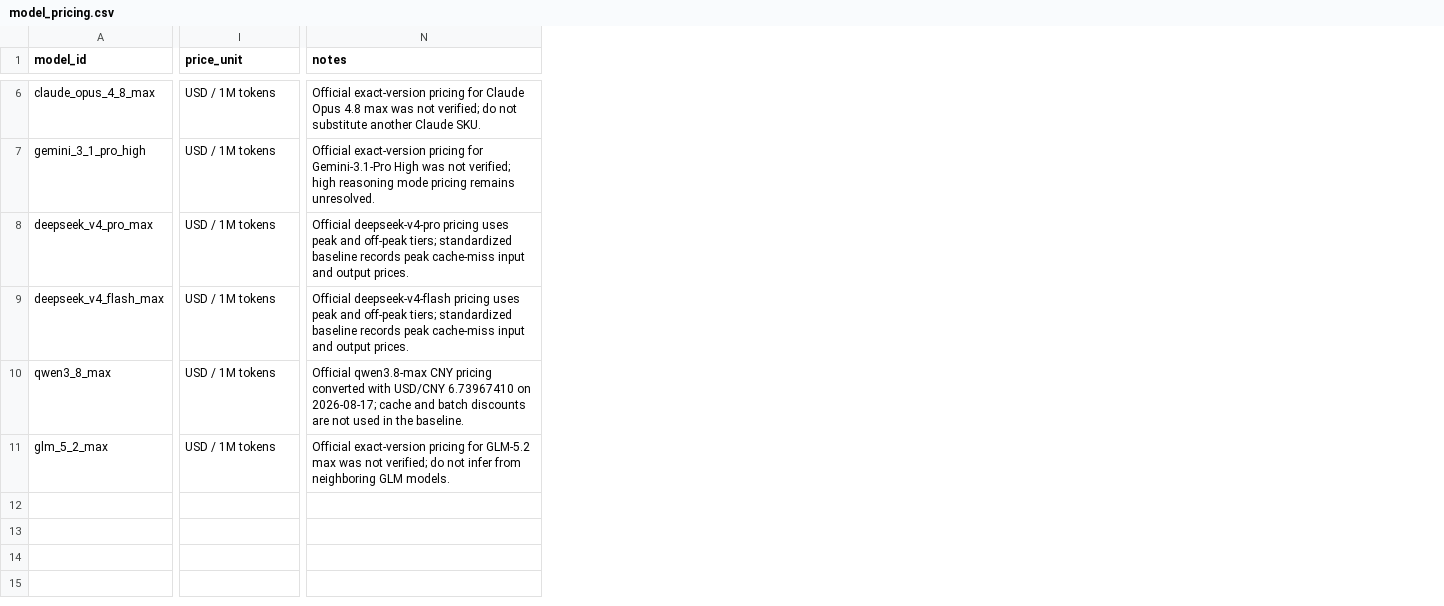
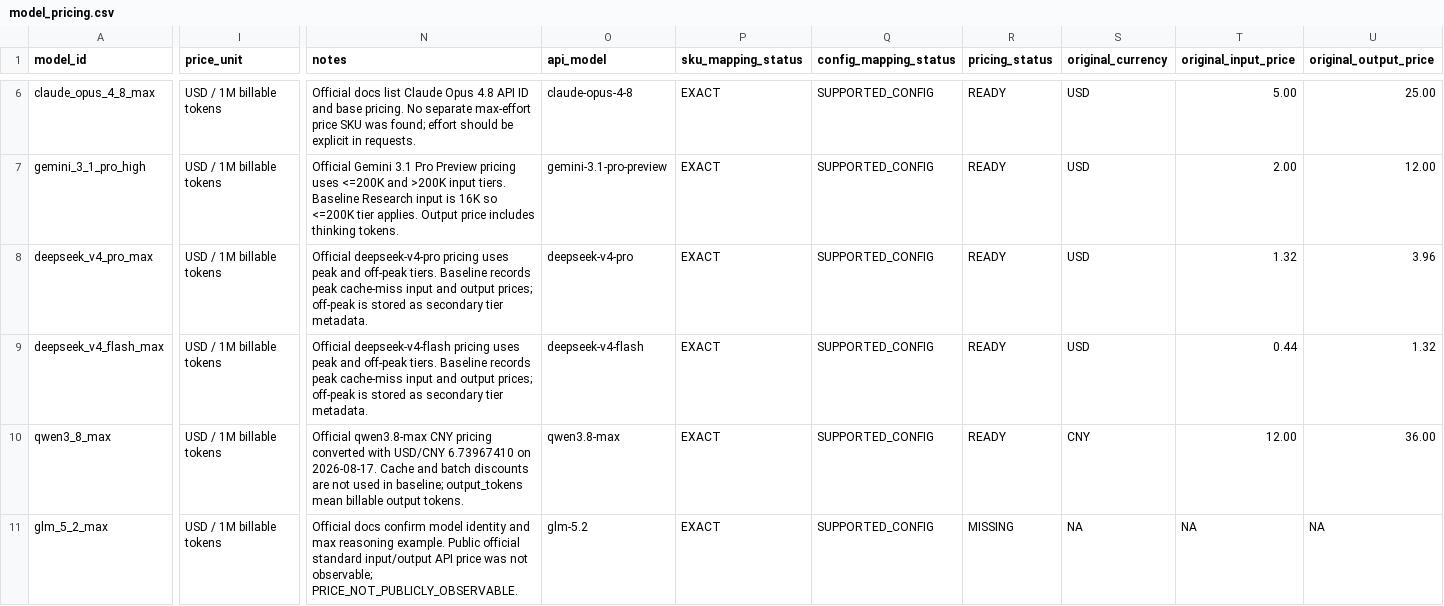
Before and after one commit to Ysongz0765/TJMML_B, a CSV file: q3/data/model_pricing.csv, drawn as a sheet; only a part is shown, gaps mark what is left out; the diff covers the shown part only; the diff names each change by its address in the sheet, - before the commit and + after, or states it on an @@ line.

```diff
--- a/q3/data/model_pricing.csv
+++ b/q3/data/model_pricing.csv
+column O (api_model), rows 6-11: claude-opus-4-8 | gemini-3.1-pro-preview | deepseek-v4-pro | deepseek-v4-flash | qwen3.8-max | glm-5.2
+column P (sku_mapping_status), rows 6-11: all EXACT
+column Q (config_mapping_status), rows 6-11: all SUPPORTED_CONFIG
+column R (pricing_status), rows 6-11: READY | READY | READY | READY | READY | MISSING
+column S (original_currency), rows 6-11: USD | USD | USD | USD | CNY | NA
+column T (original_input_price), rows 6-11: 5.00 | 2.00 | 1.32 | 0.44 | 12.00 | NA
+column U (original_output_price), rows 6-11: 25.00 | 12.00 | 3.96 | 1.32 | 36.00 | NA
-I6:I11 (price_unit): USD / 1M tokens
+I6:I11 (price_unit): USD / 1M billable tokens
-N6 (notes): Official exact-version pricing for Claude Opus 4.8 max was not verified; do not substitute another Claude SKU.
+N6 (notes): Official docs list Claude Opus 4.8 API ID and base pricing. No separate max-effort price SKU was found; effort should be explicit in requests.
-N7 (notes): Official exact-version pricing for Gemini-3.1-Pro High was not verified; high reasoning mode pricing remains unresolved.
+N7 (notes): Official Gemini 3.1 Pro Preview pricing uses <=200K and >200K input tiers. Baseline Research input is 16K so <=200K tier applies. Output price includes thinking tokens.
-N8 (notes): …and off-peak tiers; standardized baseline records peak cache-miss input and output prices.
+N8 (notes): …and off-peak tiers. Baseline records peak cache-miss input and output prices; off-peak is stored as secondary tier metadata.
-N9 (notes): …and off-peak tiers; standardized baseline records peak cache-miss input and output prices.
+N9 (notes): …and off-peak tiers. Baseline records peak cache-miss input and output prices; off-peak is stored as secondary tier metadata.
-N10 (notes): …6.73967410 on 2026-08-17; cache and batch discounts are not used in the baseline.
+N10 (notes): …6.73967410 on 2026-08-17. Cache and batch discounts are not used in baseline; output_tokens mean billable output tokens.
-N11 (notes): Official exact-version pricing for GLM-5.2 max was not verified; do not infer from neighboring GLM models.
+N11 (notes): Official docs confirm model identity and max reasoning example. Public official standard input/output API price was not observable; PRICE_NOT_PUBLICLY_OBSERVABLE.
```
Also changed, not shown: 8 added columns and 33 edited cells elsewhere in this file, q3/data/pricing_audit.csv, 1 other file.
